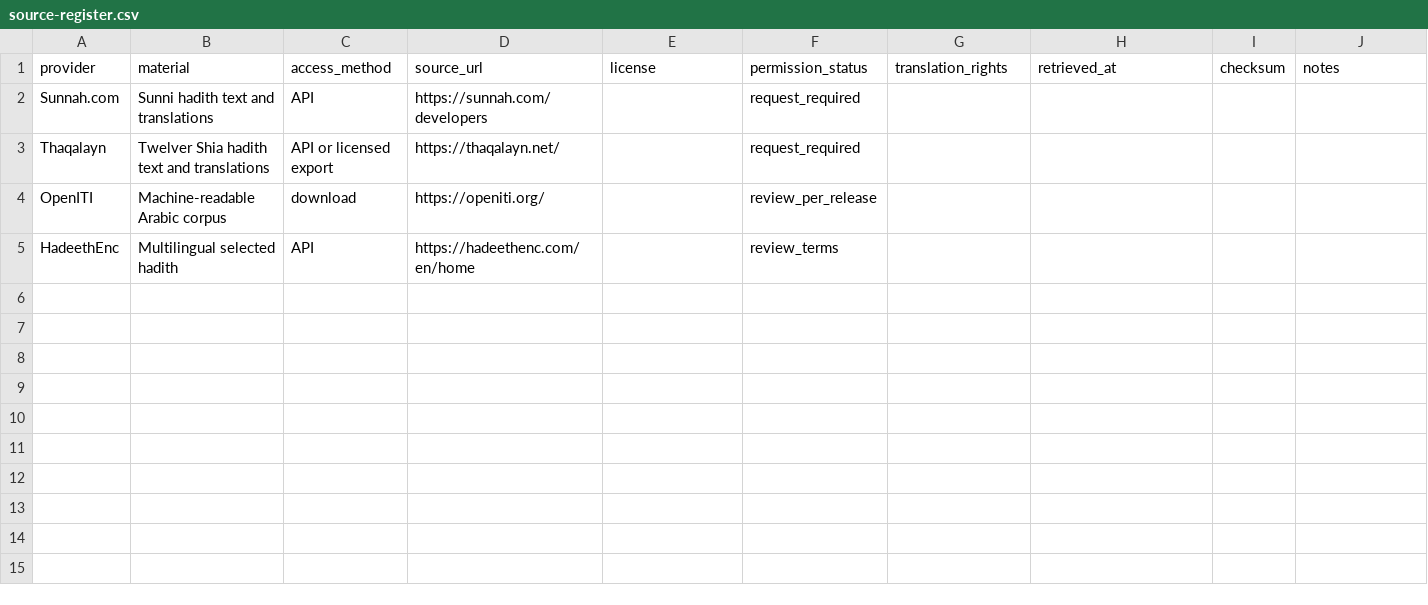
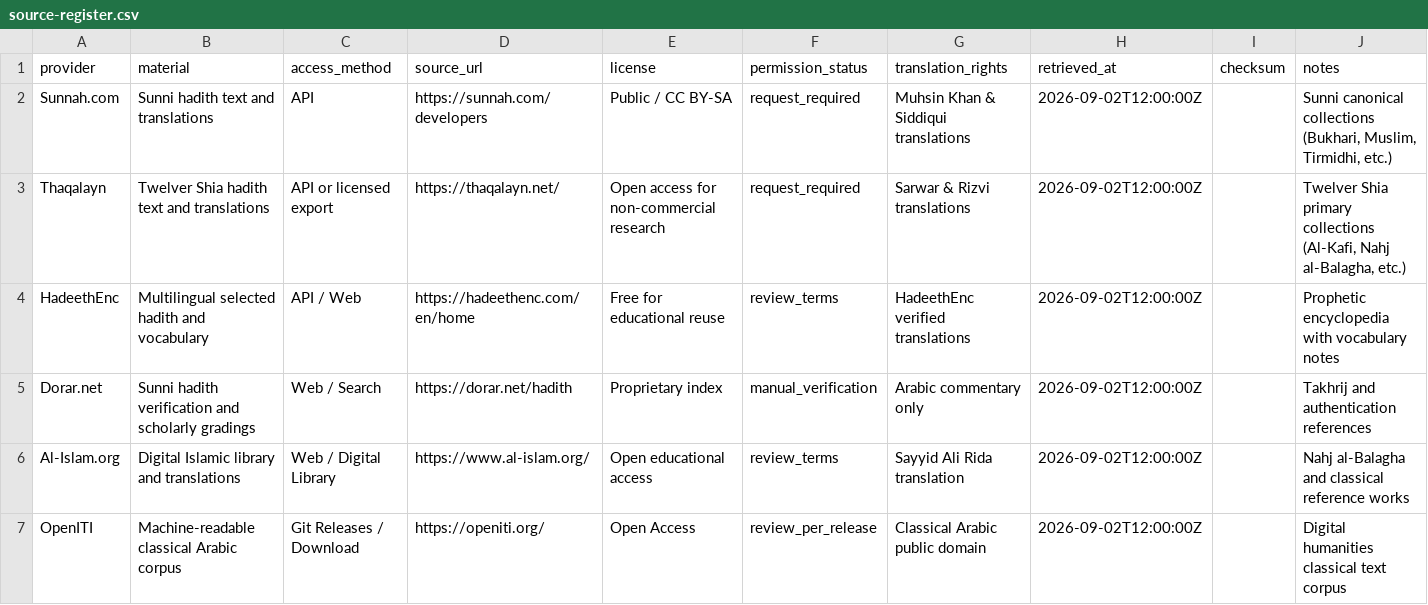
Before and after one commit to ahmadssubhani/hadit-colletion, a CSV file: data-templates/source-register.csv, drawn as a sheet.

```diff
--- a/data-templates/source-register.csv
+++ b/data-templates/source-register.csv
@@ -1,5 +1,7 @@
 provider,material,access_method,source_url,license,permission_status,translation_rights,retrieved_at,checksum,notes
-Sunnah.com,Sunni hadith text and translations,API,https://sunnah.com/developers,,request_required,,,
-Thaqalayn,Twelver Shia hadith text and translations,API or licensed export,https://thaqalayn.net/,,request_required,,,
-OpenITI,Machine-readable Arabic corpus,download,https://openiti.org/,,review_per_release,,,
-HadeethEnc,Multilingual selected hadith,API,https://hadeethenc.com/en/home,,review_terms,,,
+Sunnah.com,Sunni hadith text and translations,API,https://sunnah.com/developers,"Public / CC BY-SA",request_required,"Muhsin Khan & Siddiqui translations",2026-09-02T12:00:00Z,,"Sunni canonical collections (Bukhari, Muslim, Tirmidhi, etc.)"
+Thaqalayn,Twelver Shia hadith text and translations,API or licensed export,https://thaqalayn.net/,"Open access for non-commercial research",request_required,"Sarwar & Rizvi translations",2026-09-02T12:00:00Z,,"Twelver Shia primary collections (Al-Kafi, Nahj al-Balagha, etc.)"
+HadeethEnc,Multilingual selected hadith and vocabulary,API / Web,https://hadeethenc.com/en/home,Free for educational reuse,review_terms,HadeethEnc verified translations,2026-09-02T12:00:00Z,,"Prophetic encyclopedia with vocabulary notes"
+Dorar.net,Sunni hadith verification and scholarly gradings,Web / Search,https://dorar.net/hadith,Proprietary index,manual_verification,Arabic commentary only,2026-09-02T12:00:00Z,,"Takhrij and authentication references"
+Al-Islam.org,Digital Islamic library and translations,Web / Digital Library,https://www.al-islam.org/,Open educational access,review_terms,Sayyid Ali Rida translation,2026-09-02T12:00:00Z,,"Nahj al-Balagha and classical reference works"
+OpenITI,Machine-readable classical Arabic corpus,Git Releases / Download,https://openiti.org/,Open Access,review_per_release,Classical Arabic public domain,2026-09-02T12:00:00Z,,"Digital humanities classical text corpus"
```
Also changed, not shown: data-templates/assessments.csv, data-templates/narrators.csv, 21 other files.
